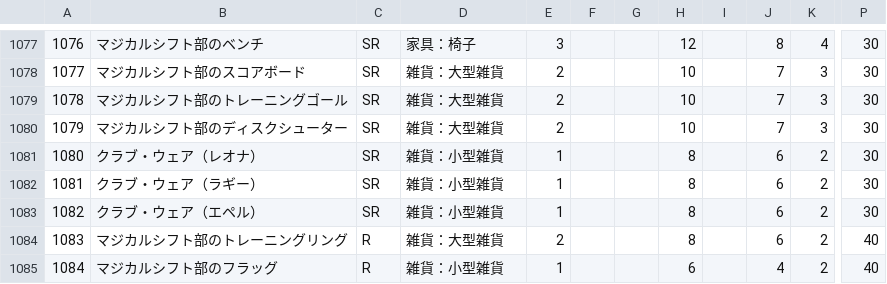
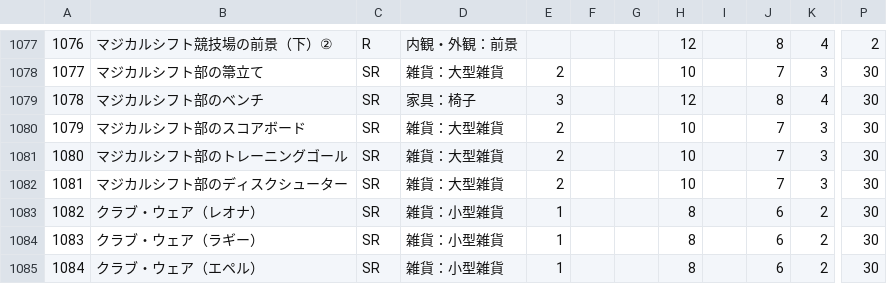
Before and after one commit to SZ7M8ci7/roomcalc, a CSV file: data.csv, drawn as a sheet; only a part is shown, gaps mark what is left out; the diff covers the shown part only; the diff names each change by its address in the sheet, - before the commit and + after, or states it on an @@ line.

```diff
--- a/data.csv
+++ b/data.csv
-B1077: マジカルシフト部のベンチ
+B1077: マジカルシフト競技場の前景（下）②
-C1077: SR
+C1077: R
-D1077: 家具：椅子
+D1077: 内観・外観：前景
-E1077: 3
+E1077: (empty)
-P1077: 30
+P1077: 2
-B1078: マジカルシフト部のスコアボード
+B1078: マジカルシフト部の箒立て
-B1079: マジカルシフト部のトレーニングゴール
+B1079: マジカルシフト部のベンチ
-D1079: 雑貨：大型雑貨
+D1079: 家具：椅子
-E1079: 2
+E1079: 3
-H1079: 10
+H1079: 12
-J1079: 7
+J1079: 8
-K1079: 3
+K1079: 4
-B1080: マジカルシフト部のディスクシューター
+B1080: マジカルシフト部のスコアボード
-B1081: クラブ・ウェア（レオナ）
+B1081: マジカルシフト部のトレーニングゴール
-D1081:D1082: 雑貨：小型雑貨
+D1081:D1082: 雑貨：大型雑貨
-E1081:E1082: 1
+E1081:E1082: 2
-H1081:H1082: 8
+H1081:H1082: 10
-J1081:J1082: 6
+J1081:J1082: 7
-K1081:K1082: 2
+K1081:K1082: 3
-B1082: クラブ・ウェア（ラギー）
+B1082: マジカルシフト部のディスクシューター
-B1083: クラブ・ウェア（エペル）
+B1083: クラブ・ウェア（レオナ）
-B1084: マジカルシフト部のトレーニングリング
+B1084: クラブ・ウェア（ラギー）
-C1084:C1085: R
+C1084:C1085: SR
-D1084: 雑貨：大型雑貨
+D1084: 雑貨：小型雑貨
-E1084: 2
+E1084: 1
-P1084:P1085: 40
+P1084:P1085: 30
-B1085: マジカルシフト部のフラッグ
+B1085: クラブ・ウェア（エペル）
-H1085: 6
+H1085: 8
-J1085: 4
+J1085: 6
```
Also changed, not shown: 2 added rows, 2 removed rows and 96 edited cells elsewhere in this file.
